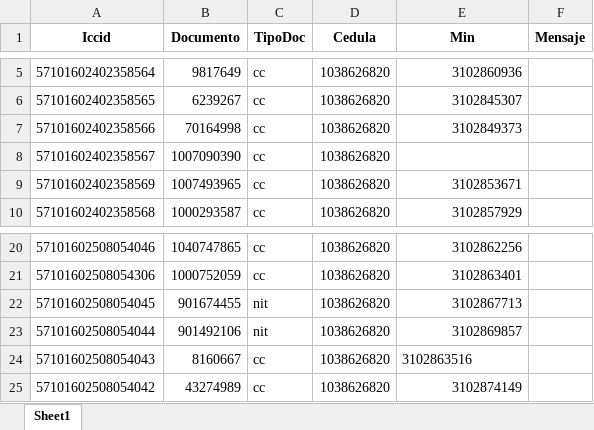
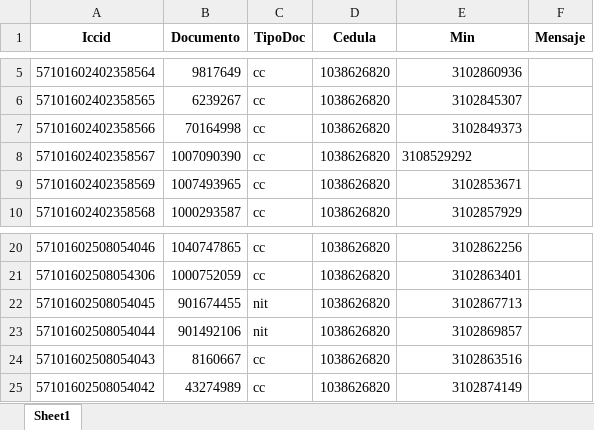
Before and after one commit to TeamComunicaciones/IntegrateamCode, an Excel workbook: src/preactivador/preactivador.xlsx, sheet Sheet1, drawn as a sheet; only a part is shown, gaps mark what is left out; values as stored, in another font and other column widths than the file's, no borders; the diff names each change by its address in the sheet, - before the commit and + after, or states it on an @@ line.

```diff
--- a/src/preactivador/preactivador.xlsx (sheet Sheet1)
+++ b/src/preactivador/preactivador.xlsx (sheet Sheet1)
-E8 (Min): (empty)
+E8 (Min): 3108529292
-E24 alignment: left
+E24 alignment: right
```
Also changed, not shown: src/portas/portabilidad.xlsx, 7 other files.
